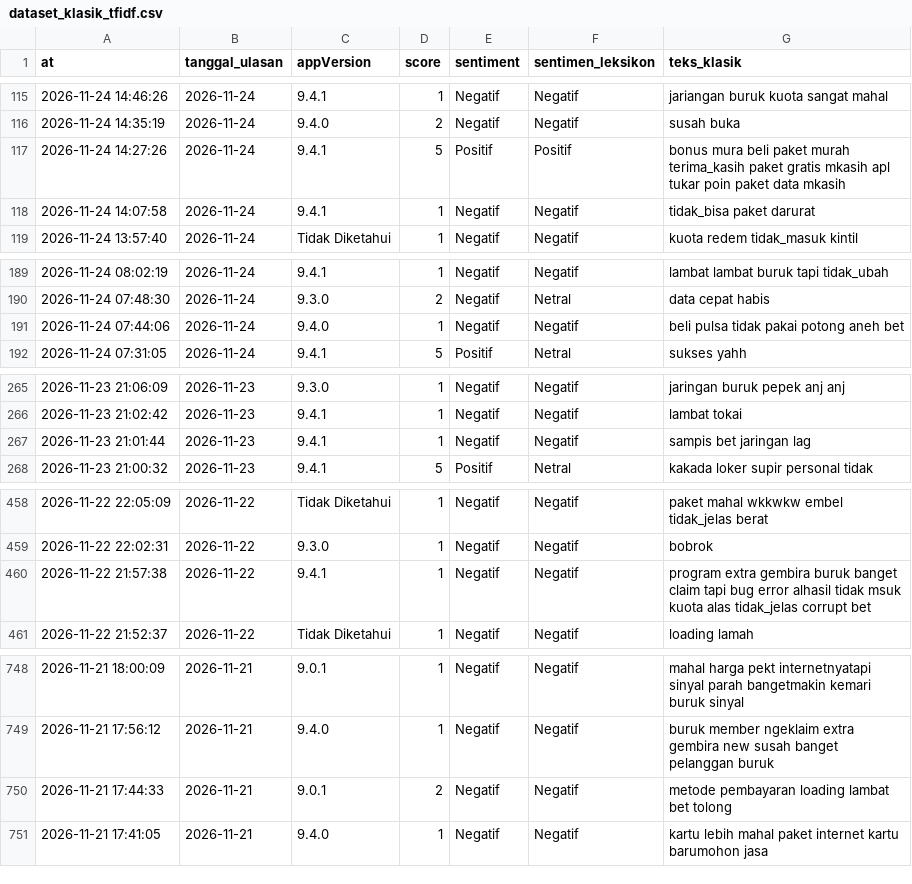
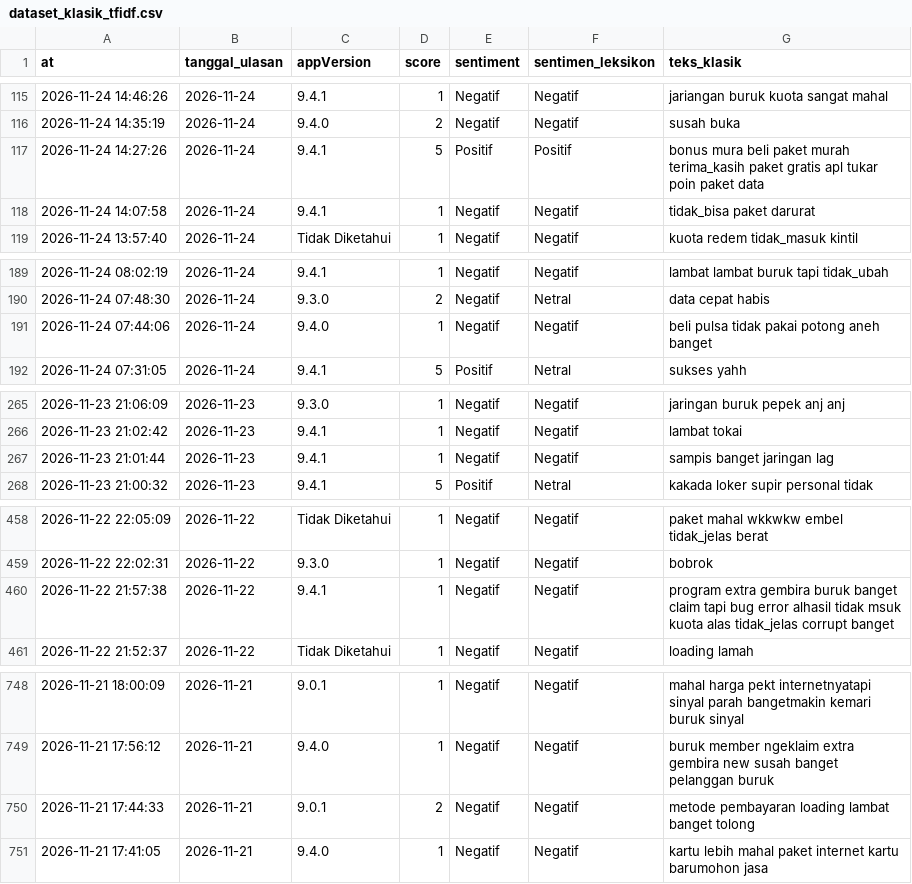
Before and after one commit to bluumovingon/Pre-Processing, a CSV file: dataset_klasik_tfidf.csv, drawn as a sheet; only a part is shown, gaps mark what is left out; the diff covers the shown part only.

```diff
--- a/dataset_klasik_tfidf.csv
+++ b/dataset_klasik_tfidf.csv
@@ -116,3 +116,3 @@ at,tanggal_ulasan,appVersion,score,sentiment,sentimen_leksikon,teks_klasik
 2026-11-24 14:35:19,2026-11-24,9.4.0,2,Negatif,Negatif,susah buka
-2026-11-24 14:27:26,2026-11-24,9.4.1,5,Positif,Positif,bonus mura beli paket murah terima_kasih paket gratis mkasih apl tukar poin paket data mkasih
+2026-11-24 14:27:26,2026-11-24,9.4.1,5,Positif,Positif,bonus mura beli paket murah terima_kasih paket gratis apl tukar poin paket data
 2026-11-24 14:07:58,2026-11-24,9.4.1,1,Negatif,Negatif,tidak_bisa paket darurat
@@ -190,3 +190,3 @@ at,tanggal_ulasan,appVersion,score,sentiment,sentimen_leksikon,teks_klasik
 2026-11-24 07:48:30,2026-11-24,9.3.0,2,Negatif,Netral,data cepat habis
-2026-11-24 07:44:06,2026-11-24,9.4.0,1,Negatif,Negatif,beli pulsa tidak pakai potong aneh bet
+2026-11-24 07:44:06,2026-11-24,9.4.0,1,Negatif,Negatif,beli pulsa tidak pakai potong aneh banget
 2026-11-24 07:31:05,2026-11-24,9.4.1,5,Positif,Netral,sukses yahh
@@ -266,3 +266,3 @@ at,tanggal_ulasan,appVersion,score,sentiment,sentimen_leksikon,teks_klasik
 2026-11-23 21:02:42,2026-11-23,9.4.1,1,Negatif,Negatif,lambat tokai
-2026-11-23 21:01:44,2026-11-23,9.4.1,1,Negatif,Negatif,sampis bet jaringan lag
+2026-11-23 21:01:44,2026-11-23,9.4.1,1,Negatif,Negatif,sampis banget jaringan lag
 2026-11-23 21:00:32,2026-11-23,9.4.1,5,Positif,Netral,kakada loker supir personal tidak
@@ -459,3 +459,3 @@ at,tanggal_ulasan,appVersion,score,sentiment,sentimen_leksikon,teks_klasik
 2026-11-22 22:02:31,2026-11-22,9.3.0,1,Negatif,Negatif,bobrok
-2026-11-22 21:57:38,2026-11-22,9.4.1,1,Negatif,Negatif,program extra gembira buruk banget claim tapi bug error alhasil tidak msuk kuota alas tidak_jelas corrupt bet
+2026-11-22 21:57:38,2026-11-22,9.4.1,1,Negatif,Negatif,program extra gembira buruk banget claim tapi bug error alhasil tidak msuk kuota alas tidak_jelas corrupt banget
 2026-11-22 21:52:37,2026-11-22,Tidak Diketahui,1,Negatif,Negatif,loading lamah
@@ -749,3 +749,3 @@ at,tanggal_ulasan,appVersion,score,sentiment,sentimen_leksikon,teks_klasik
 2026-11-21 17:56:12,2026-11-21,9.4.0,1,Negatif,Negatif,buruk member ngeklaim extra gembira new susah banget pelanggan buruk
-2026-11-21 17:44:33,2026-11-21,9.0.1,2,Negatif,Negatif,metode pembayaran loading lambat bet tolong
+2026-11-21 17:44:33,2026-11-21,9.0.1,2,Negatif,Negatif,metode pembayaran loading lambat banget tolong
 2026-11-21 17:41:05,2026-11-21,9.4.0,1,Negatif,Negatif,kartu lebih mahal paket internet kartu barumohon jasa
```
Also changed, not shown: 26 edited cells elsewhere in this file, daftar_stopword_final.csv, kandidat_slang_top100.csv, 18 other files.
